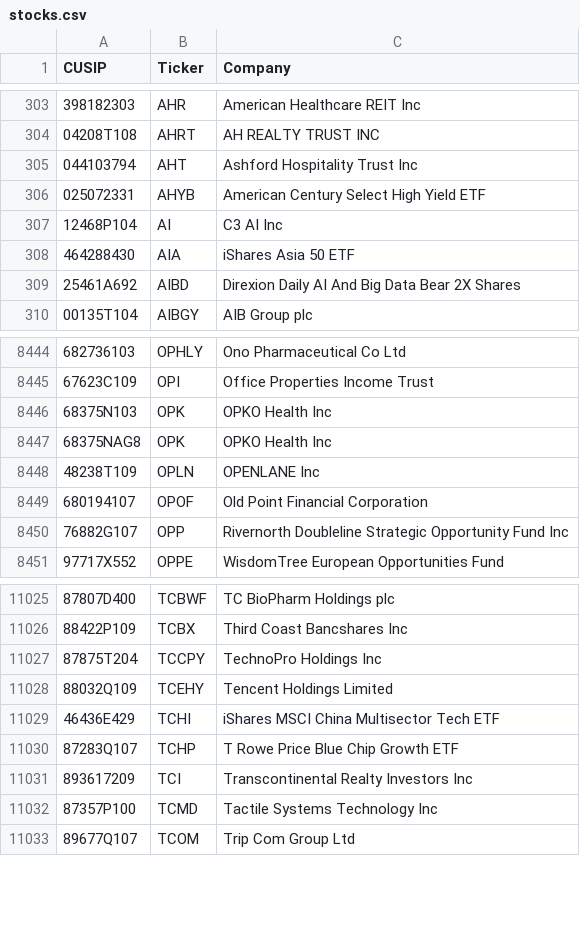
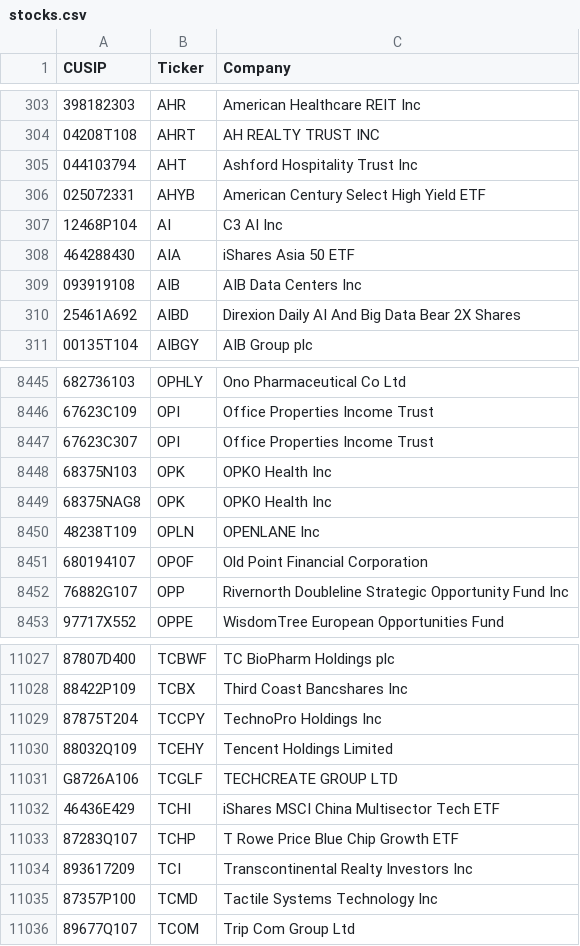
Before and after one commit to IVENWG/13Ftracker, a CSV file: database/stocks.csv, drawn as a sheet; only a part is shown, gaps mark what is left out; the diff names each change by its address in the sheet, - before the commit and + after, or states it on an @@ line.

```diff
--- a/database/stocks.csv
+++ b/database/stocks.csv
+row 309: 093919108 | AIB | AIB Data Centers Inc
+row 8447: 67623C307 | OPI | Office Properties Income Trust
+row 11031: G8726A106 | TCGLF | TECHCREATE GROUP LTD
```
Also changed, not shown: database/2026Q1/Point72.csv, database/non_quarterly.csv, 1 other file.
